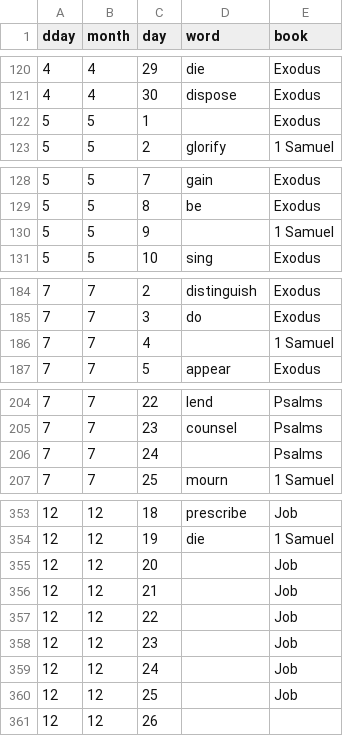
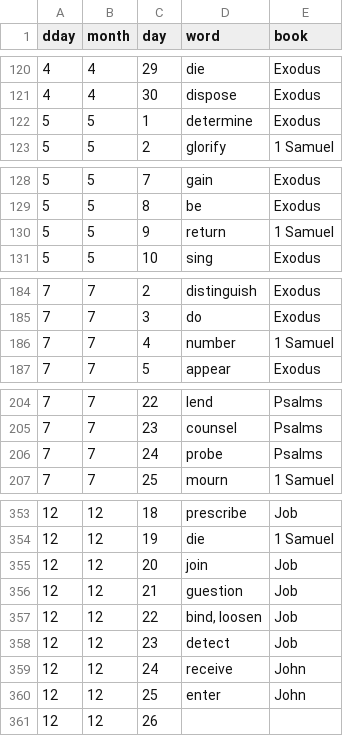
Before and after one commit to inkyscope/WordScent, a CSV file: data/wordcalendar.csv, drawn as a sheet; only a part is shown, gaps mark what is left out; the diff covers the shown part only.

```diff
--- a/data/wordcalendar.csv
+++ b/data/wordcalendar.csv
@@ -121,3 +121,3 @@
 4,4,30,dispose,Exodus
-5,5,1,,Exodus
+5,5,1,determine,Exodus
 5,5,2,glorify,1 Samuel
@@ -129,3 +129,3 @@
 5,5,8,be,Exodus
-5,5,9,,1 Samuel
+5,5,9,return,1 Samuel
 5,5,10,sing,Exodus
@@ -185,3 +185,3 @@
 7,7,3,do,Exodus
-7,7,4,,1 Samuel
+7,7,4,number,1 Samuel
 7,7,5,appear,Exodus
@@ -205,3 +205,3 @@
 7,7,23,counsel,Psalms
-7,7,24,,Psalms
+7,7,24,probe,Psalms
 7,7,25,mourn,1 Samuel
@@ -354,8 +354,8 @@
 12,12,19,die,1 Samuel
-12,12,20,,Job
-12,12,21,,Job
-12,12,22,,Job
-12,12,23,,Job
-12,12,24,,Job
-12,12,25,,Job
+12,12,20,join,Job
+12,12,21,guestion,Job
+12,12,22,"bind, loosen",Job
+12,12,23,detect,Job
+12,12,24,receive,John
+12,12,25,enter,John
 12,12,26,,
```
Also changed, not shown: 2 edited cells elsewhere in this file, 2 other files.
